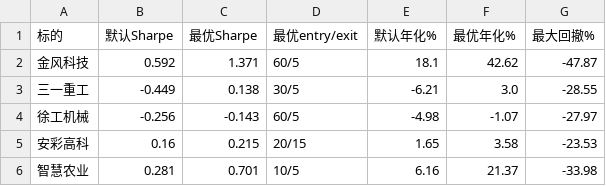
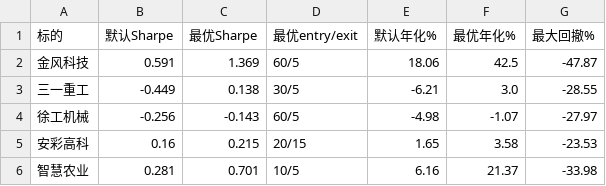
Before and after one commit to wangmx816/turtle-quant-strategy, a CSV file: output/comparison.csv, drawn as a sheet.

```diff
--- a/output/comparison.csv
+++ b/output/comparison.csv
@@ -1,3 +1,3 @@
 标的,默认Sharpe,最优Sharpe,最优entry/exit,默认年化%,最优年化%,最大回撤%
-金风科技,0.592,1.371,60/5,18.1,42.62,-47.87
+金风科技,0.591,1.369,60/5,18.06,42.5,-47.87
 三一重工,-0.449,0.138,30/5,-6.21,3.0,-28.55
```
Also changed, not shown: data/002202_daily.csv, output/param_grid_002202.csv, 4 other files.
